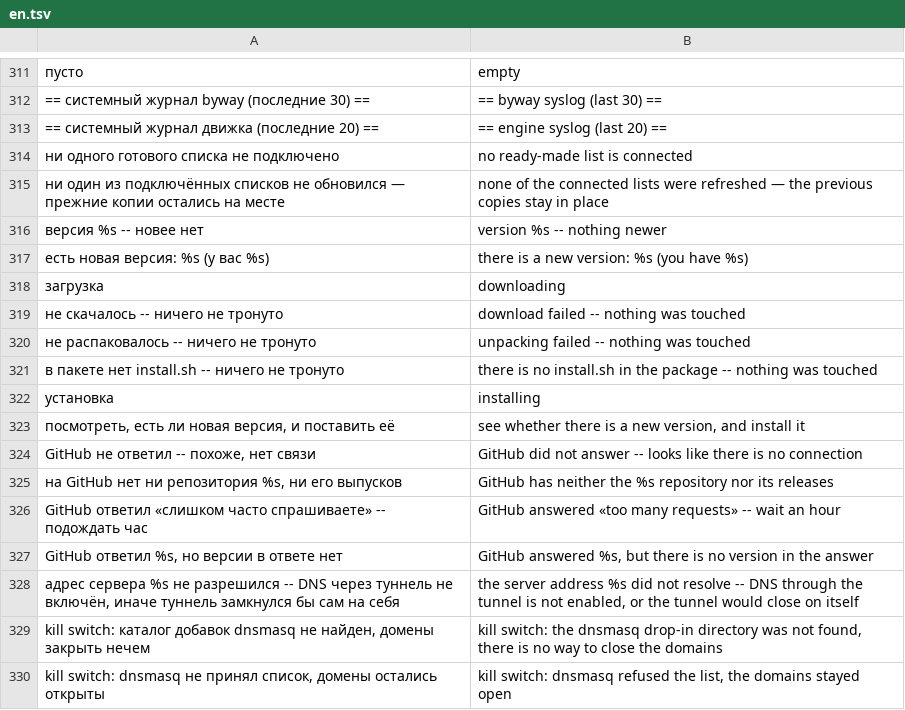
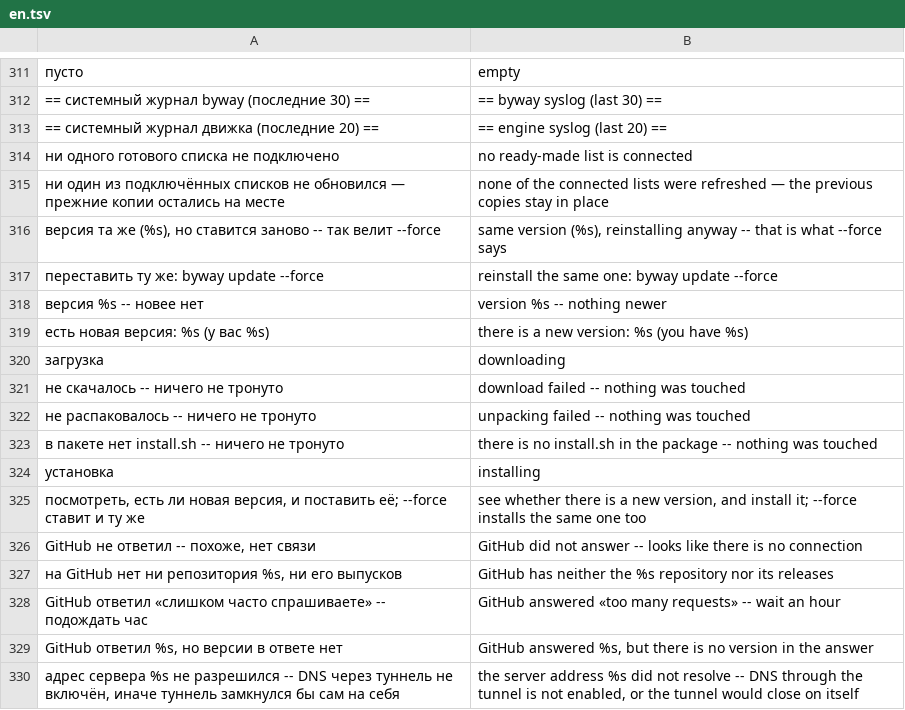
Before and after one commit to Tomonj1/byway, a TSV file: lang/en.tsv, drawn as a sheet; only a part is shown, gaps mark what is left out; the shorter side is filled out with more unchanged rows; removed rows and columns are numbered as before the commit, all else as after; the diff names each change by its address in the sheet, - before the commit and + after, or states it on an @@ line.

Commit message:
Обновление на работающем роутере: как и почему не строкой установки
Если домены GitHub лежат в списке byway, роутер с поднятым туннелем до них сам
не достаёт -- правила перехвата ловят трафик домашних устройств, а собственный
трафик роутера идёт мимо. wget отвечает Operation not permitted. В README
теперь сказано прямо, с рабочей строкой через прокси byway.

Заодно: byway update --force переставляет ту же версию, и убран шум procd при
перезапуске остановленной службы.

```diff
--- a/lang/en.tsv
+++ b/lang/en.tsv
+row 316: версия та же (%s), но ставится заново -- так велит --force | same version (%s), reinstalling anyway -- that is what --force says
+row 317: переставить ту же: byway update --force | reinstall the same one: byway update --force
-row 323: посмотреть, есть ли новая версия, и поставить её | see whether there is a new version, and install it
+row 325: посмотреть, есть ли новая версия, и поставить её; --force ставит и ту же | see whether there is a new version, and install it; --force installs the same one too
```
Also changed, not shown: 4 other files.
